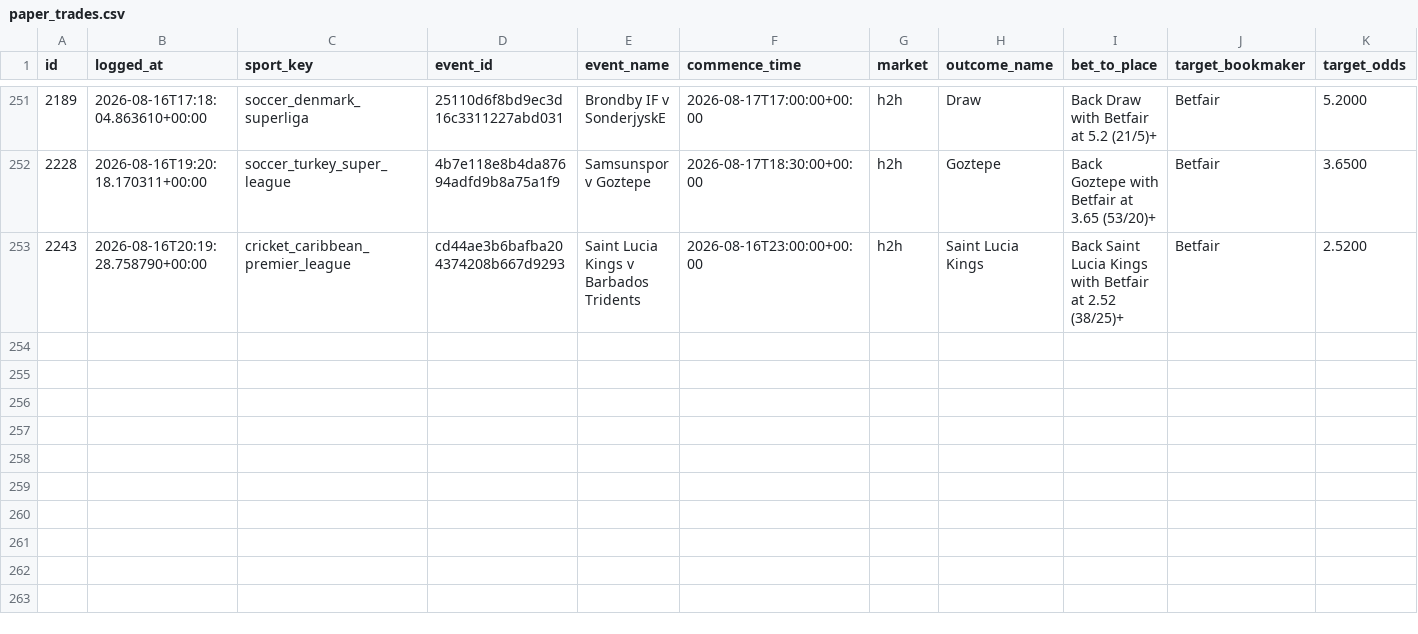
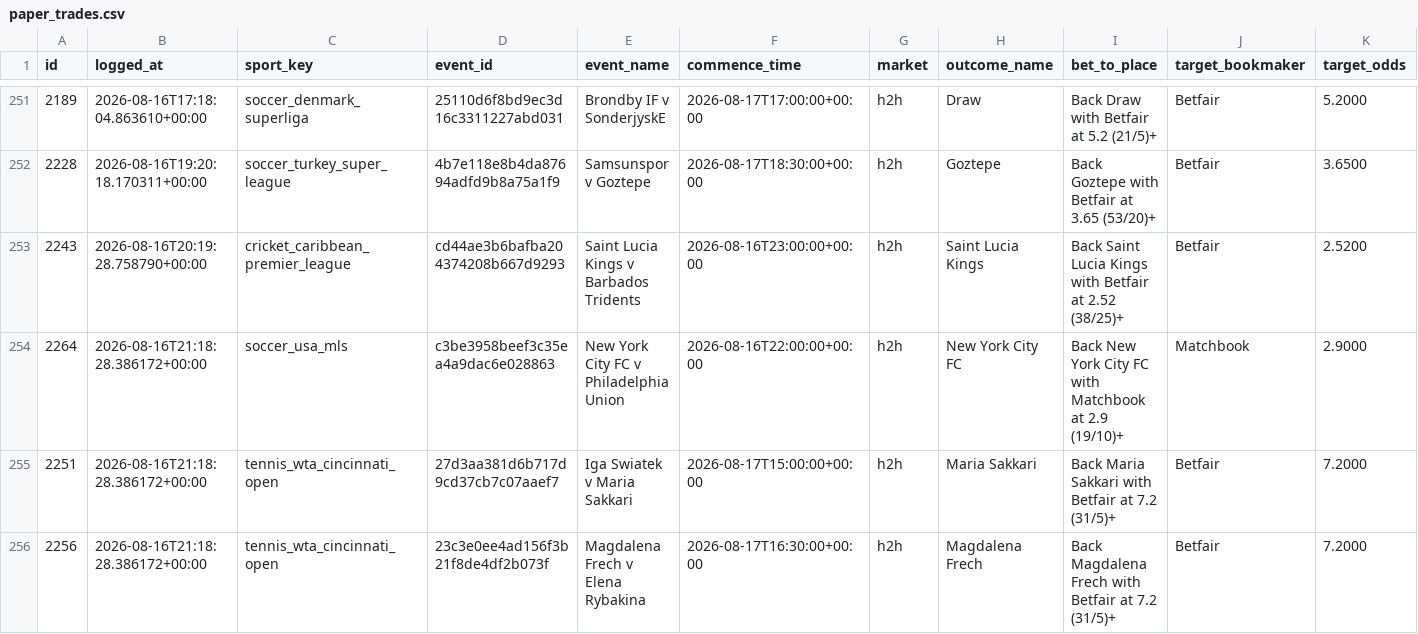
Before and after one commit to KamvysisPuzzles/sports-stat-arb, a CSV file: data/paper_trades.csv, drawn as a sheet; only a part is shown, gaps mark what is left out; rows hold the shown columns only; the diff names each change by its address in the sheet, - before the commit and + after, or states it on an @@ line.

```diff
--- a/data/paper_trades.csv
+++ b/data/paper_trades.csv
+row 254: 2264 | 2026-08-16T21:18:28.386172+00:00 | soccer_usa_mls | c3be3958beef3c35ea4a9dac6e028863 | New York City FC v Philadelphia Union | 2026-08-16T22:00:00+00:00 | h2h | New York City FC | Back New York City FC with Matchbook at 2.9 (19/10)+ | Matchbook | 2.9000
+row 255: 2251 | 2026-08-16T21:18:28.386172+00:00 | tennis_wta_cincinnati_open | 27d3aa381d6b717d9cd37cb7c07aaef7 | Iga Swiatek v Maria Sakkari | 2026-08-17T15:00:00+00:00 | h2h | Maria Sakkari | Back Maria Sakkari with Betfair at 7.2 (31/5)+ | Betfair | 7.2000
+row 256: 2256 | 2026-08-16T21:18:28.386172+00:00 | tennis_wta_cincinnati_open | 23c3e0ee4ad156f3b21f8de4df2b073f | Magdalena Frech v Elena Rybakina | 2026-08-17T16:30:00+00:00 | h2h | Magdalena Frech | Back Magdalena Frech with Betfair at 7.2 (31/5)+ | Betfair | 7.2000
```
Also changed, not shown: 2 other files.
